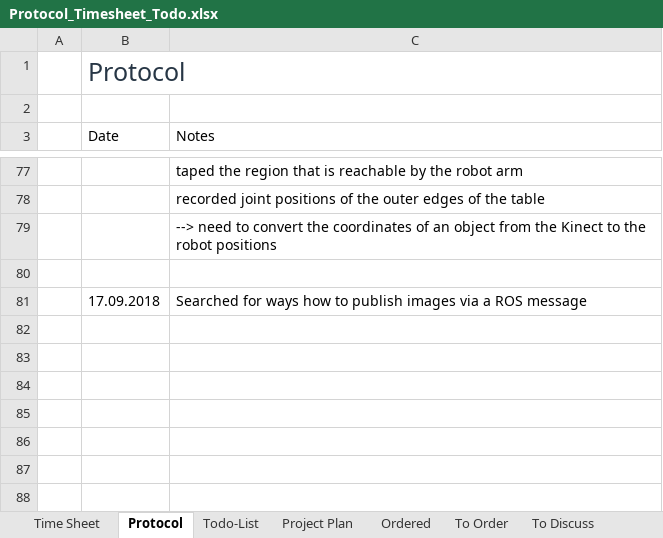
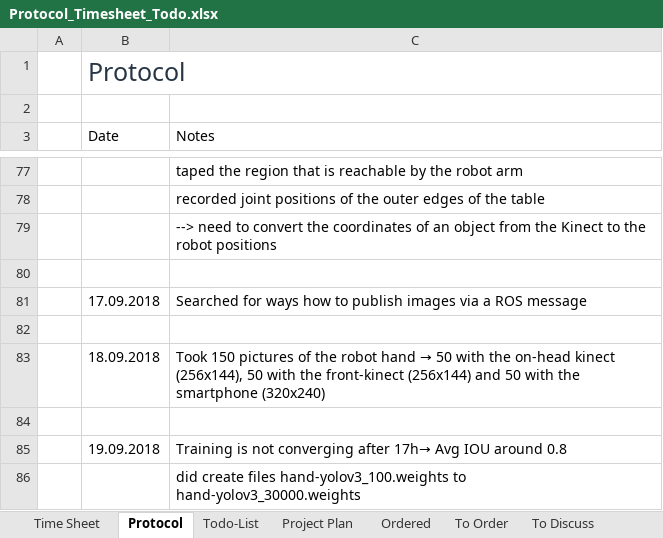
Before and after one commit to HannesThielke/NTU_robotics, an Excel workbook: documentation/Protocol_Timesheet_Todo.xlsx, sheet Protocol, drawn as a sheet; only a part is shown, gaps mark what is left out; values as stored, in another font and other column widths than the file's, no borders; table styles not drawn; the diff covers the shown part only; the diff names each change by its address in the sheet, - before the commit and + after, or states it on an @@ line.

```diff
--- a/documentation/Protocol_Timesheet_Todo.xlsx (sheet Protocol)
+++ b/documentation/Protocol_Timesheet_Todo.xlsx (sheet Protocol)
+row 82: (empty)
+row 83:  | 18.09.2018 | Took 150 pictures of the robot hand → 50 with the on-head kinect (256x144), 50 with the front-kinect (256x144) and 50 with the smartphone (320x240)
+row 84: (empty)
+row 85:  | 19.09.2018 | Training is not converging after 17h→ Avg IOU around 0.8
+row 86:  |  | did create files hand-yolov3_100.weights to hand-yolov3_30000.weights
```
Also changed, not shown: 28 added rows elsewhere in this sheet, sheet Time Sheet.
